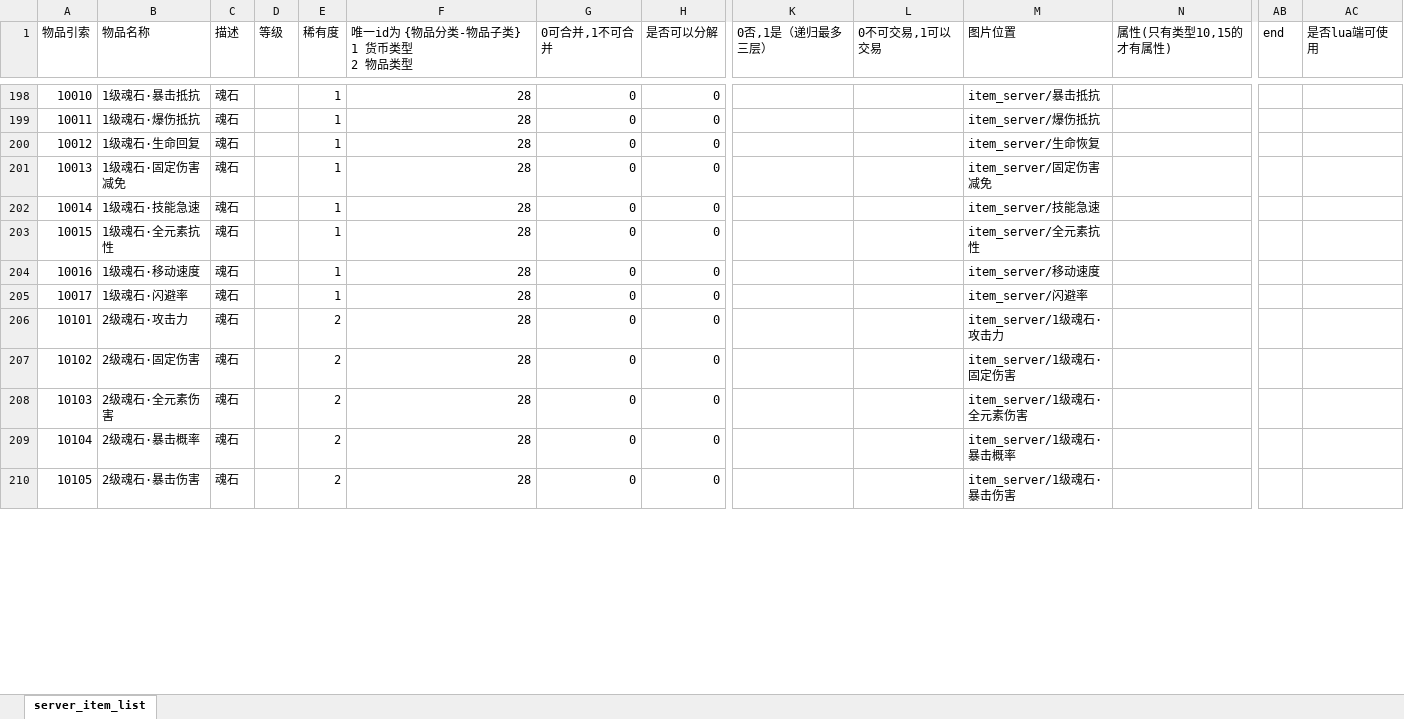
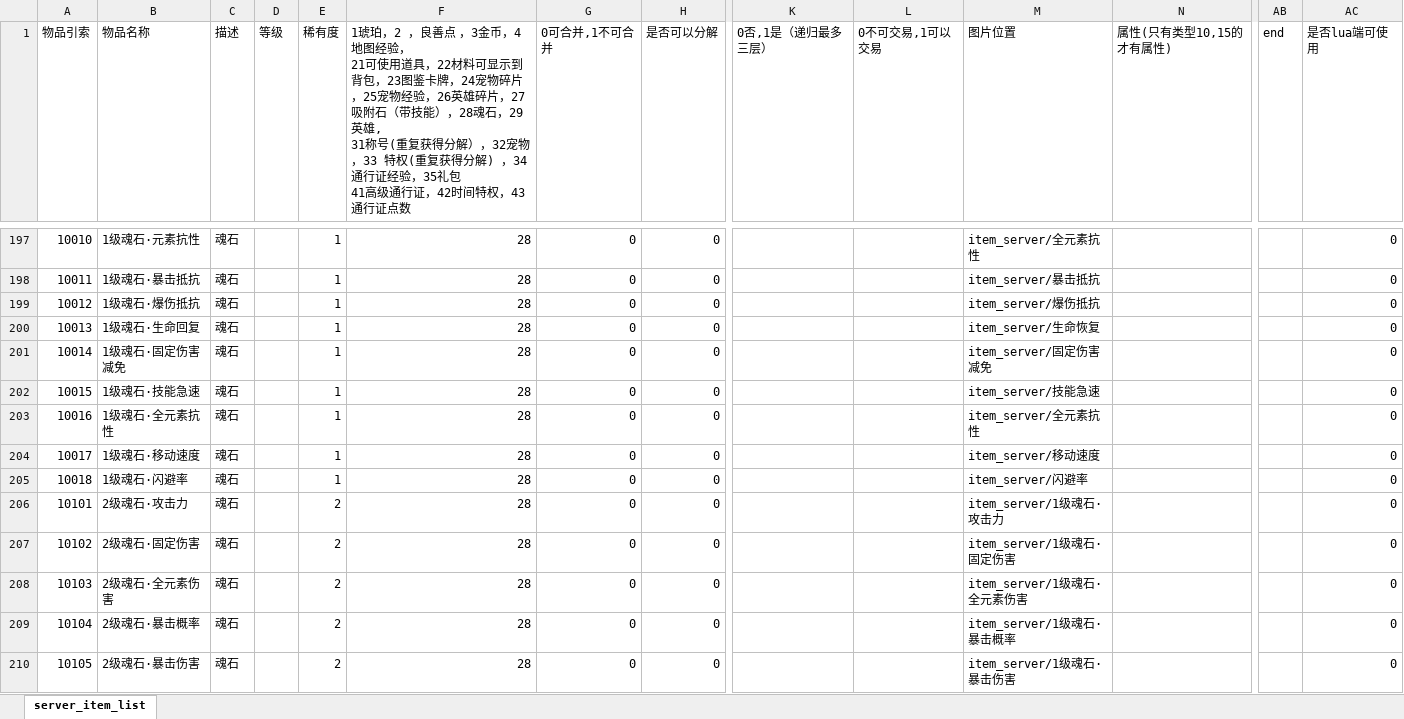
Before and after one commit to YPYT1/nobody, an Excel workbook: excels/config/server/item/server_item_list.xlsx, sheet server_item_list, drawn as a sheet; only a part is shown, gaps mark what is left out; values as stored, in another font and other column widths than the file's, no cell formats; conditional formats not drawn; addresses are those after the commit; rows hold the shown columns only; ↵ is a line break in a cell; the diff covers the shown part only; the diff names each change by its address in the sheet, - before the commit and + after, or states it on an @@ line.

```diff
--- a/excels/config/server/item/server_item_list.xlsx (sheet server_item_list)
+++ b/excels/config/server/item/server_item_list.xlsx (sheet server_item_list)
-F1: 唯一id为 {物品分类-物品子类} ↵ 1 货币类型 ↵ 2 物品类型
+F1: 1琥珀，2 ，良善点 ，3金币，4地图经验， ↵ 21可使用道具，22材料可显示到背包，23图鉴卡牌，24宠物碎片，25宠物经验，26英雄碎片，27吸附石（带技能），28魂石，29英雄, ↵ 31称号(重复获得分解），32宠物，33 特权(重复获得分解) ，34通行证经验，35礼包 ↵ 41高级通行证，42时间特权，43通行证点数
-B197 (物品名称): 1级魂石·暴击抵抗
+B197 (物品名称): 1级魂石·元素抗性
-M197 (图片位置): item_server/暴击抵抗
+M197 (图片位置): item_server/全元素抗性
-AC197:AC204 (是否lua端可使用): (empty)
+AC197:AC204 (是否lua端可使用): 0
-B198 (物品名称): 1级魂石·爆伤抵抗
+B198 (物品名称): 1级魂石·暴击抵抗
-M198 (图片位置): item_server/爆伤抵抗
+M198 (图片位置): item_server/暴击抵抗
-B199 (物品名称): 1级魂石·生命回复
+B199 (物品名称): 1级魂石·爆伤抵抗
-M199 (图片位置): item_server/生命恢复
+M199 (图片位置): item_server/爆伤抵抗
-B200 (物品名称): 1级魂石·固定伤害减免
+B200 (物品名称): 1级魂石·生命回复
-M200 (图片位置): item_server/固定伤害减免
+M200 (图片位置): item_server/生命恢复
-B201 (物品名称): 1级魂石·技能急速
+B201 (物品名称): 1级魂石·固定伤害减免
-M201 (图片位置): item_server/技能急速
+M201 (图片位置): item_server/固定伤害减免
-B202 (物品名称): 1级魂石·全元素抗性
+B202 (物品名称): 1级魂石·技能急速
-M202 (图片位置): item_server/全元素抗性
+M202 (图片位置): item_server/技能急速
-B203 (物品名称): 1级魂石·移动速度
+B203 (物品名称): 1级魂石·全元素抗性
-M203 (图片位置): item_server/移动速度
+M203 (图片位置): item_server/全元素抗性
-B204 (物品名称): 1级魂石·闪避率
+B204 (物品名称): 1级魂石·移动速度
-M204 (图片位置): item_server/闪避率
+M204 (图片位置): item_server/移动速度
+row 205: 10018 | 1级魂石·闪避率 | 魂石 |  | 1 | 28 | 0 | 0 |  |  | item_server/闪避率 |  |  | 0
-AC206:AC210 (是否lua端可使用): (empty)
+AC206:AC210 (是否lua端可使用): 0
```
Also changed, not shown: 1 removed row and 160 edited cells elsewhere in this sheet, cell formats, doc_new/4.服务器配置文档/物品列表.xlsx.
